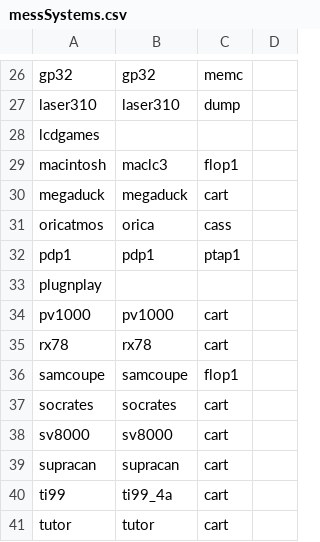
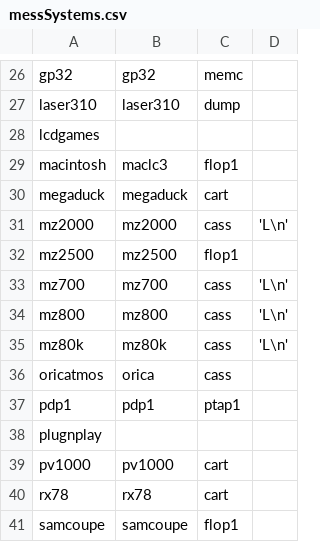
Before and after one commit to suckbluefrog/Batocera-Custom-x86-64-Builds, a CSV file: package/batocera/core/batocera-configgen/data/mame/messSystems.csv, drawn as a sheet; only a part is shown, gaps mark what is left out; the shorter side is filled out with more unchanged rows.

Commit message:
Add Sharp MZ-80K, MZ-700, MZ-800, MZ-2000 and MZ-2500 systems
(cherry picked from commit 5cb1950d973884e6fb2a0fbdc2fe6e432ceabe8e)

```diff
--- a/package/batocera/core/batocera-configgen/data/mame/messSystems.csv
+++ b/package/batocera/core/batocera-configgen/data/mame/messSystems.csv
@@ -30,2 +30,7 @@ macintosh;maclc3;flop1;
 megaduck;megaduck;cart;
+mz2000;mz2000;cass;'L\n'
+mz2500;mz2500;flop1;
+mz700;mz700;cass;'L\n'
+mz800;mz800;cass;'L\n'
+mz80k;mz80k;cass;'L\n'
 oricatmos;orica;cass;
```
Also changed, not shown: 3 other files.
